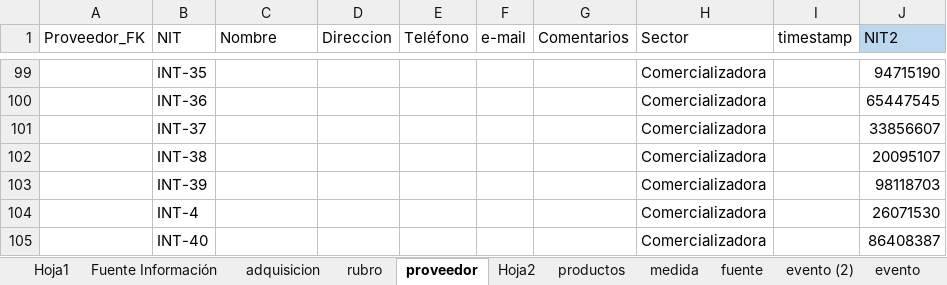
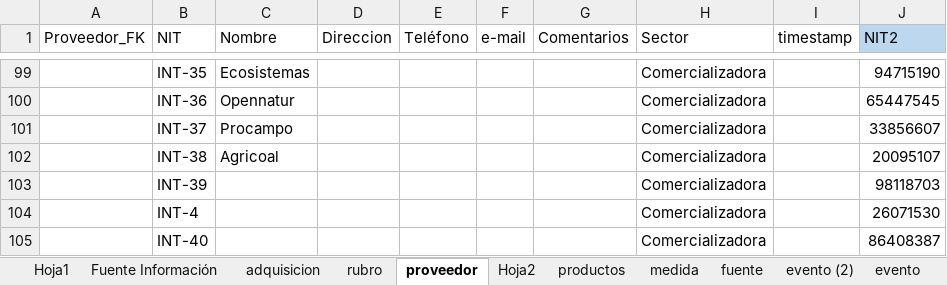
Before and after one commit to PAAldana/Proyecto, an Excel workbook: Modelo Dimensional.xlsx, sheet proveedor, drawn as a sheet; only a part is shown, gaps mark what is left out; values as stored, in another font and other column widths than the file's, no borders; table styles not drawn; the diff covers the shown part only; the diff names each change by its address in the sheet, - before the commit and + after, or states it on an @@ line.

```diff
--- a/Modelo Dimensional.xlsx (sheet proveedor)
+++ b/Modelo Dimensional.xlsx (sheet proveedor)
-C99 (Nombre): (empty)
+C99 (Nombre): Ecosistemas
-C100 (Nombre): (empty)
+C100 (Nombre): Opennatur
-C101 (Nombre): (empty)
+C101 (Nombre): Procampo
-C102 (Nombre): (empty)
+C102 (Nombre): Agricoal
```
Also changed, not shown: 27 edited cells elsewhere in this sheet, 14 other files.
